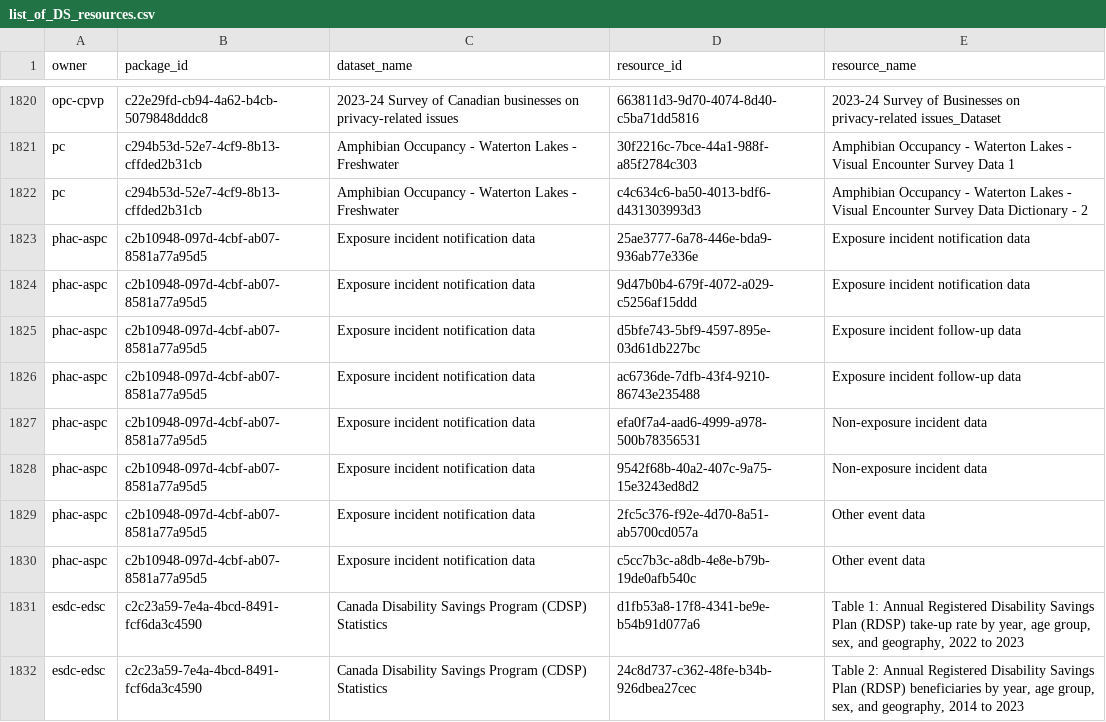
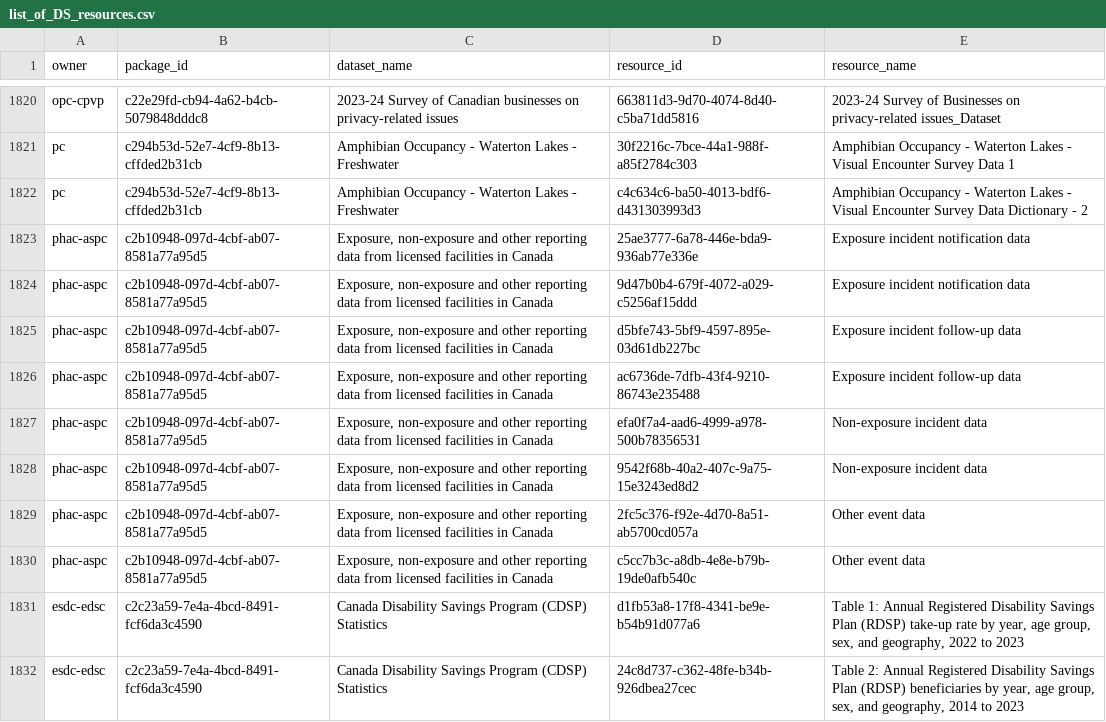
Before and after one commit to PatLittle/OpenGov_R_Scripts, a CSV file: list_of_DS_resources.csv, drawn as a sheet; only a part is shown, gaps mark what is left out.

```diff
--- a/list_of_DS_resources.csv
+++ b/list_of_DS_resources.csv
@@ -1822,10 +1822,10 @@
 "pc","c294b53d-52e7-4cf9-8b13-cffded2b31cb","Amphibian Occupancy - Waterton Lakes - Freshwater","c4c634c6-ba50-4013-bdf6-d431303993d3","Amphibian Occupancy - Waterton Lakes - Visual Encounter Survey Data Dictionary - 2"
-"phac-aspc","c2b10948-097d-4cbf-ab07-8581a77a95d5","Exposure incident notification data","25ae3777-6a78-446e-bda9-936ab77e336e","Exposure incident notification data"
-"phac-aspc","c2b10948-097d-4cbf-ab07-8581a77a95d5","Exposure incident notification data","9d47b0b4-679f-4072-a029-c5256af15ddd","Exposure incident notification data"
-"phac-aspc","c2b10948-097d-4cbf-ab07-8581a77a95d5","Exposure incident notification data","d5bfe743-5bf9-4597-895e-03d61db227bc","Exposure incident follow-up data"
-"phac-aspc","c2b10948-097d-4cbf-ab07-8581a77a95d5","Exposure incident notification data","ac6736de-7dfb-43f4-9210-86743e235488","Exposure incident follow-up data"
-"phac-aspc","c2b10948-097d-4cbf-ab07-8581a77a95d5","Exposure incident notification data","efa0f7a4-aad6-4999-a978-500b78356531","Non-exposure incident data"
-"phac-aspc","c2b10948-097d-4cbf-ab07-8581a77a95d5","Exposure incident notification data","9542f68b-40a2-407c-9a75-15e3243ed8d2","Non-exposure incident data"
-"phac-aspc","c2b10948-097d-4cbf-ab07-8581a77a95d5","Exposure incident notification data","2fc5c376-f92e-4d70-8a51-ab5700cd057a","Other event data"
-"phac-aspc","c2b10948-097d-4cbf-ab07-8581a77a95d5","Exposure incident notification data","c5cc7b3c-a8db-4e8e-b79b-19de0afb540c","Other event data"
+"phac-aspc","c2b10948-097d-4cbf-ab07-8581a77a95d5","Exposure, non-exposure and other reporting data from licensed facilities in Canada","25ae3777-6a78-446e-bda9-936ab77e336e","Exposure incident notification data"
+"phac-aspc","c2b10948-097d-4cbf-ab07-8581a77a95d5","Exposure, non-exposure and other reporting data from licensed facilities in Canada","9d47b0b4-679f-4072-a029-c5256af15ddd","Exposure incident notification data"
+"phac-aspc","c2b10948-097d-4cbf-ab07-8581a77a95d5","Exposure, non-exposure and other reporting data from licensed facilities in Canada","d5bfe743-5bf9-4597-895e-03d61db227bc","Exposure incident follow-up data"
+"phac-aspc","c2b10948-097d-4cbf-ab07-8581a77a95d5","Exposure, non-exposure and other reporting data from licensed facilities in Canada","ac6736de-7dfb-43f4-9210-86743e235488","Exposure incident follow-up data"
+"phac-aspc","c2b10948-097d-4cbf-ab07-8581a77a95d5","Exposure, non-exposure and other reporting data from licensed facilities in Canada","efa0f7a4-aad6-4999-a978-500b78356531","Non-exposure incident data"
+"phac-aspc","c2b10948-097d-4cbf-ab07-8581a77a95d5","Exposure, non-exposure and other reporting data from licensed facilities in Canada","9542f68b-40a2-407c-9a75-15e3243ed8d2","Non-exposure incident data"
+"phac-aspc","c2b10948-097d-4cbf-ab07-8581a77a95d5","Exposure, non-exposure and other reporting data from licensed facilities in Canada","2fc5c376-f92e-4d70-8a51-ab5700cd057a","Other event data"
+"phac-aspc","c2b10948-097d-4cbf-ab07-8581a77a95d5","Exposure, non-exposure and other reporting data from licensed facilities in Canada","c5cc7b3c-a8db-4e8e-b79b-19de0afb540c","Other event data"
 "esdc-edsc","c2c23a59-7e4a-4bcd-8491-fcf6da3c4590","Canada Disability Savings Program (CDSP) Statistics","d1fb53a8-17f8-4341-be9e-b54b91d077a6","Table 1: Annual Registered Disability Savings Plan (RDSP) take-up rate by year, age group, sex, and geography, 2022 to 2023"
```
Also changed, not shown: DataStore_Numbers_Tracker.csv.
